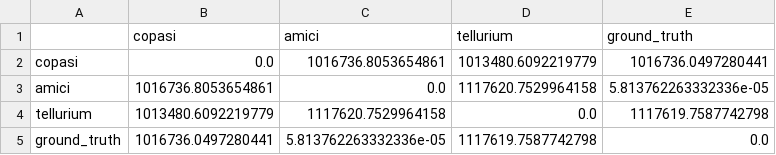
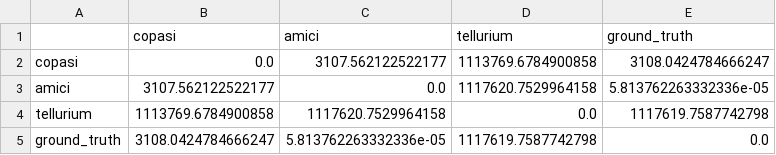
Before and after one commit to vivarium-collective/biosimulator-processes, a CSV file: test_outputs/repressilator-utc-comparison/LacI_protein_comparison.csv, drawn as a sheet.

```diff
--- a/test_outputs/repressilator-utc-comparison/LacI_protein_comparison.csv
+++ b/test_outputs/repressilator-utc-comparison/LacI_protein_comparison.csv
@@ -1,5 +1,5 @@
 ,copasi,amici,tellurium,ground_truth
-copasi,0.0,1016736.8053654861,1013480.6092219779,1016736.0497280441
-amici,1016736.8053654861,0.0,1117620.7529964158,5.813762263332336e-05
-tellurium,1013480.6092219779,1117620.7529964158,0.0,1117619.7587742798
-ground_truth,1016736.0497280441,5.813762263332336e-05,1117619.7587742798,0.0
+copasi,0.0,3107.562122522177,1113769.6784900858,3108.0424784666247
+amici,3107.562122522177,0.0,1117620.7529964158,5.813762263332336e-05
+tellurium,1113769.6784900858,1117620.7529964158,0.0,1117619.7587742798
+ground_truth,3108.0424784666247,5.813762263332336e-05,1117619.7587742798,0.0
```
Also changed, not shown: test_outputs/repressilator-utc-comparison/LacI_mRNA_comparison.csv, test_outputs/repressilator-utc-comparison/TetR_mRNA_comparison.csv, 7 other files.
